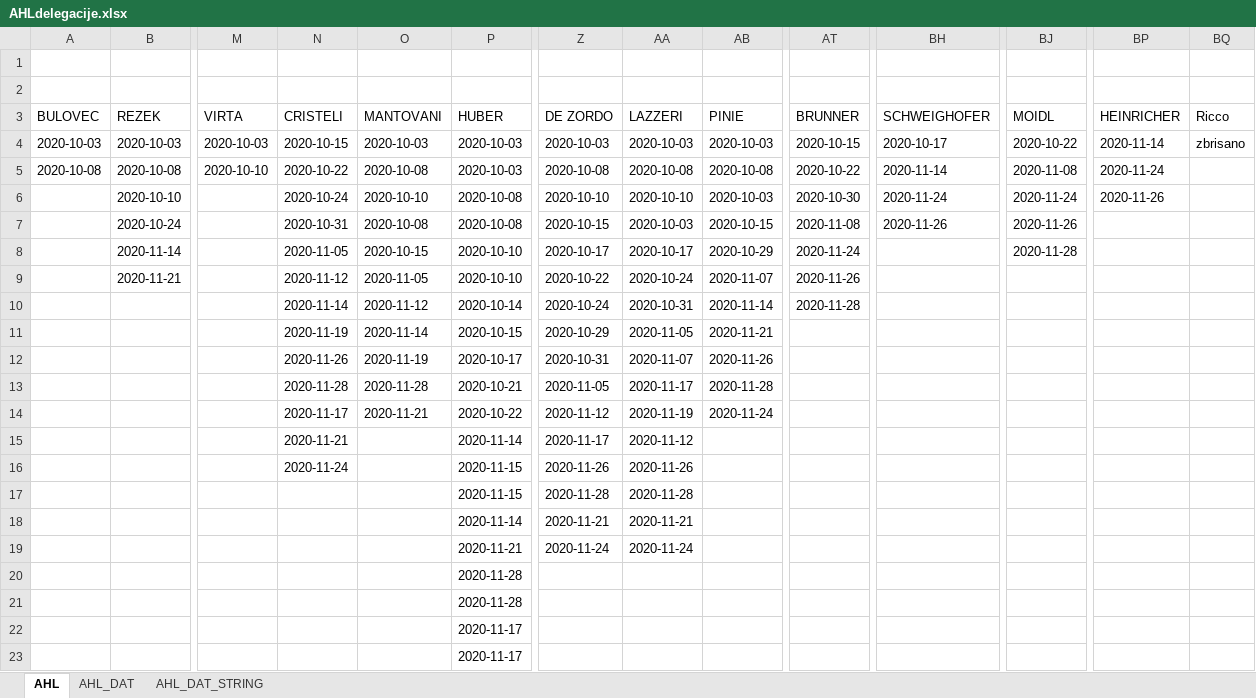
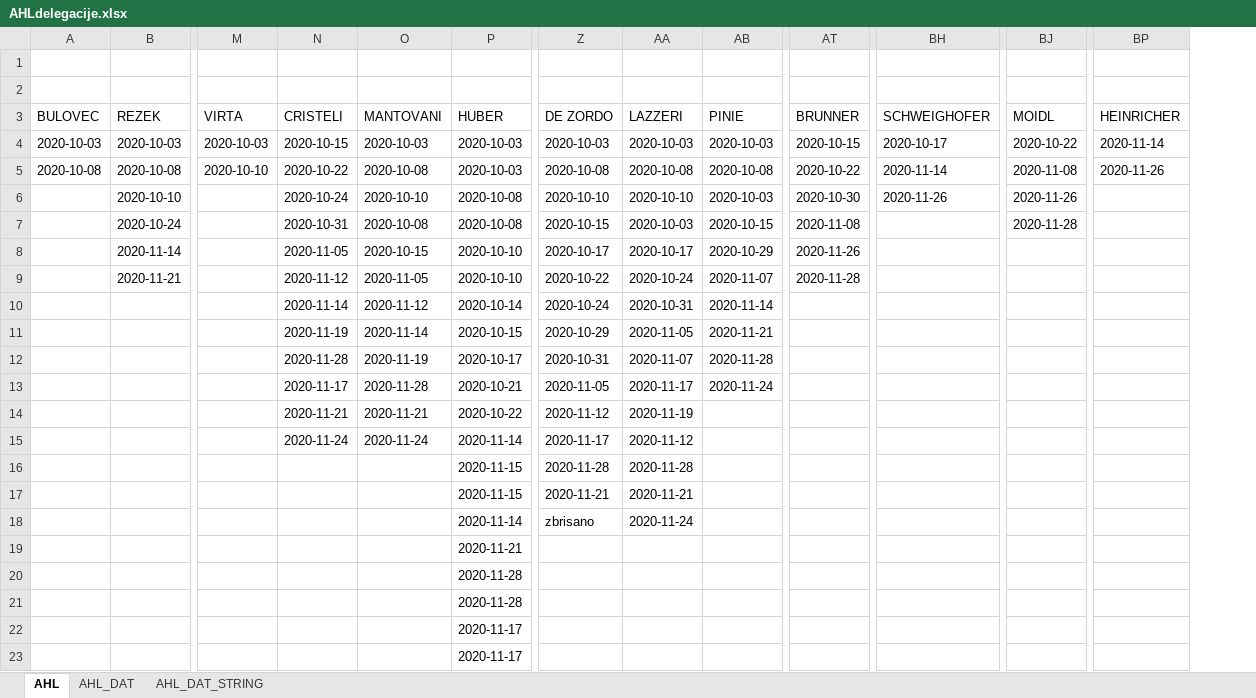
Before and after one commit to snojle23/delegacije, an Excel workbook: data/AHLdelegacije.xlsx, sheet AHL, drawn as a sheet; only a part is shown, gaps mark what is left out; values as stored, in another font and other column widths than the file's, no borders; removed rows and columns are numbered as before the commit, all else as after; rows hold the shown columns only; the diff names each change by its address in the sheet, - before the commit and + after, or states it on an @@ line.

```diff
--- a/data/AHLdelegacije.xlsx (sheet AHL)
+++ b/data/AHLdelegacije.xlsx (sheet AHL)
-column BQ (Ricco), row 4: zbrisano
-BP5 (HEINRICHER): 2020-11-24
+BP5 (HEINRICHER): 2020-11-26
-BH6 (SCHWEIGHOFER): 2020-11-24
+BH6 (SCHWEIGHOFER): 2020-11-26
-BJ6 (MOIDL): 2020-11-24
+BJ6 (MOIDL): 2020-11-26
-BP6 (HEINRICHER): 2020-11-26
+BP6 (HEINRICHER): (empty)
-BH7 (SCHWEIGHOFER): 2020-11-26
+BH7 (SCHWEIGHOFER): (empty)
-BJ7 (MOIDL): 2020-11-26
+BJ7 (MOIDL): 2020-11-28
-AT8 (BRUNNER): 2020-11-24
+AT8 (BRUNNER): 2020-11-26
-BJ8 (MOIDL): 2020-11-28
+BJ8 (MOIDL): (empty)
-AT9 (BRUNNER): 2020-11-26
+AT9 (BRUNNER): 2020-11-28
-AT10 (BRUNNER): 2020-11-28
+AT10 (BRUNNER): (empty)
-N12 (CRISTELI): 2020-11-26
+N12 (CRISTELI): 2020-11-28
-AB12 (PINIE): 2020-11-26
+AB12 (PINIE): 2020-11-28
-N13 (CRISTELI): 2020-11-28
+N13 (CRISTELI): 2020-11-17
-AB13 (PINIE): 2020-11-28
+AB13 (PINIE): 2020-11-24
-N14 (CRISTELI): 2020-11-17
+N14 (CRISTELI): 2020-11-21
-AB14 (PINIE): 2020-11-24
+AB14 (PINIE): (empty)
-N15 (CRISTELI): 2020-11-21
+N15 (CRISTELI): 2020-11-24
-O15 (MANTOVANI): (empty)
+O15 (MANTOVANI): 2020-11-24
-N16 (CRISTELI): 2020-11-24
+N16 (CRISTELI): (empty)
-Z16 (DE ZORDO): 2020-11-26
+Z16 (DE ZORDO): 2020-11-28
-AA16 (LAZZERI): 2020-11-26
+AA16 (LAZZERI): 2020-11-28
-Z17 (DE ZORDO): 2020-11-28
+Z17 (DE ZORDO): 2020-11-21
-AA17 (LAZZERI): 2020-11-28
+AA17 (LAZZERI): 2020-11-21
-Z18 (DE ZORDO): 2020-11-21
+Z18 (DE ZORDO): zbrisano
-AA18 (LAZZERI): 2020-11-21
+AA18 (LAZZERI): 2020-11-24
-row 19:  |  |  |  |  | 2020-11-21 | 2020-11-24 | 2020-11-24
+row 19:  |  |  |  |  | 2020-11-21
```
Also changed, not shown: sheet AHL_DAT, sheet AHL_DAT_STRING, data/ICEHLdelegacije.xlsx, 2 other files.
